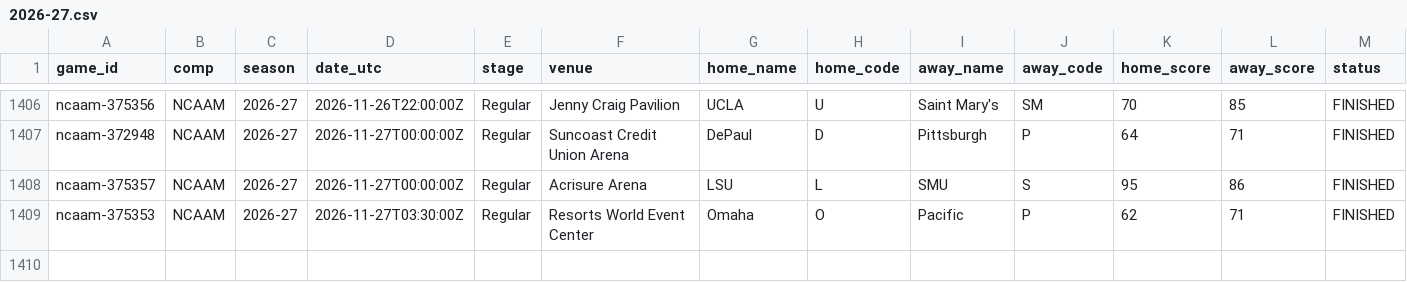
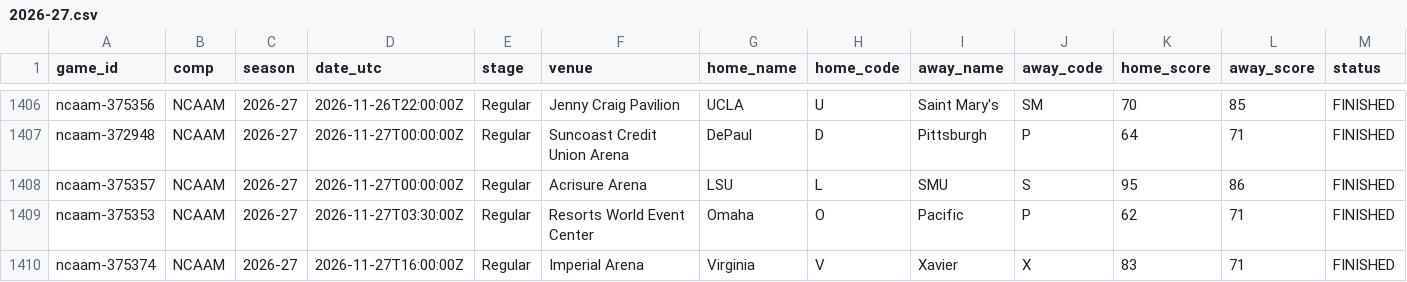
Before and after one commit to timurd01-alt/Matchday, a CSV file: archive/games/ncaam/2026-27.csv, drawn as a sheet; only a part is shown, gaps mark what is left out; rows hold the shown columns only; the diff names each change by its address in the sheet, - before the commit and + after, or states it on an @@ line.

```diff
--- a/archive/games/ncaam/2026-27.csv
+++ b/archive/games/ncaam/2026-27.csv
+row 1410: ncaam-375374 | NCAAM | 2026-27 | 2026-11-27T16:00:00Z | Regular | Imperial Arena | Virginia | V | Xavier | X | 83 | 71 | FINISHED
```
Also changed, not shown: 3 other files.
